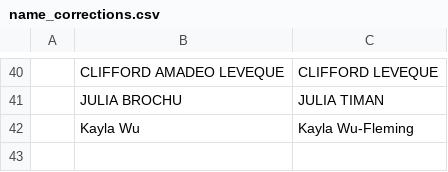
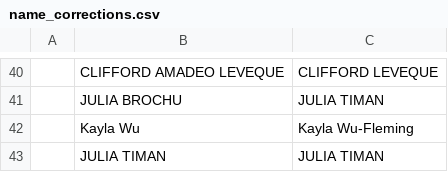
Before and after one commit to USAR-Rankings/rankings_model, a CSV file: Players/name_corrections.csv, drawn as a sheet; only a part is shown, gaps mark what is left out; the diff names each change by its address in the sheet, - before the commit and + after, or states it on an @@ line.

Commit message:
Fixed Julia Timan with a Space

```diff
--- a/Players/name_corrections.csv
+++ b/Players/name_corrections.csv
+row 43:  | JULIA TIMAN | JULIA TIMAN
```
